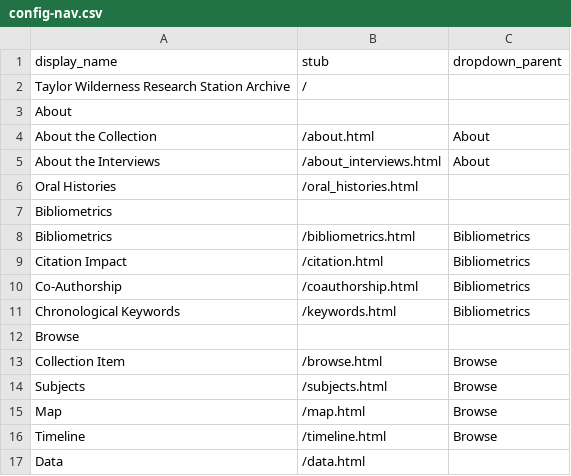
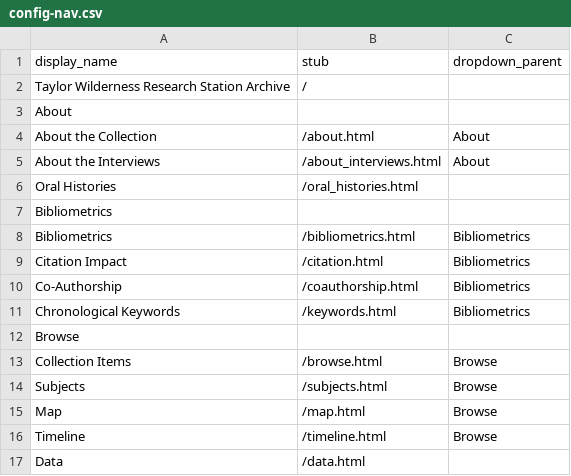
Before and after one commit to thecdil/taylor-archive, a CSV file: _data/config-nav.csv, drawn as a sheet.

Commit message:
nav typo

```diff
--- a/_data/config-nav.csv
+++ b/_data/config-nav.csv
@@ -12,3 +12,3 @@ Chronological Keywords,/keywords.html,Bibliometrics
 Browse,
-Collection Item,/browse.html,Browse
+Collection Items,/browse.html,Browse
 Subjects,/subjects.html,Browse
```
